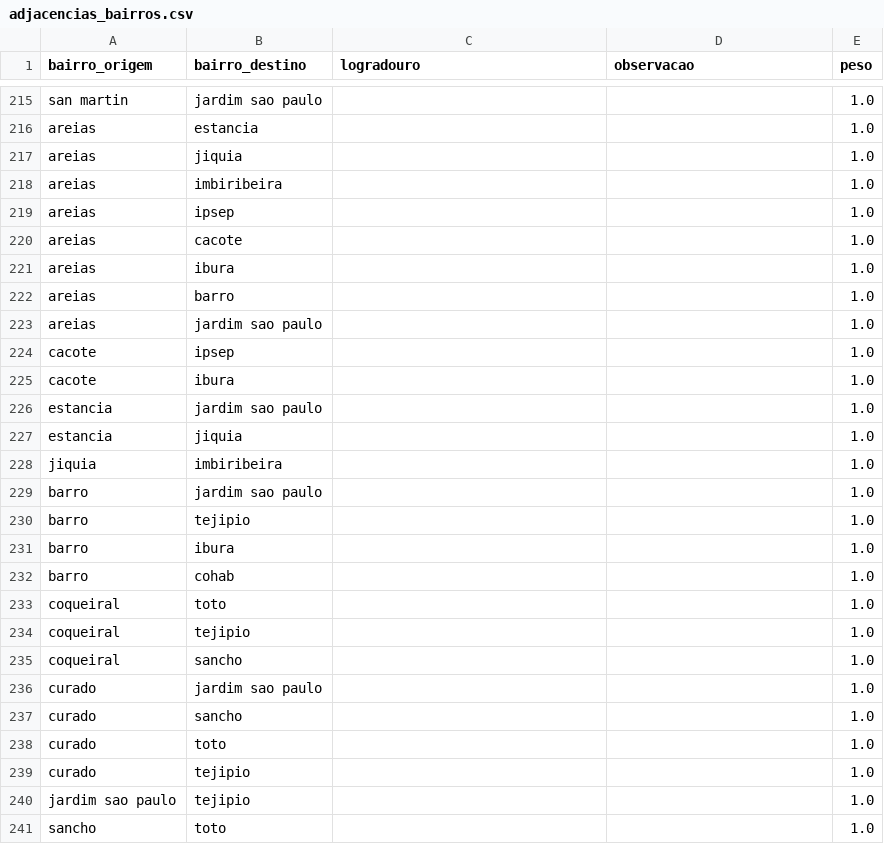
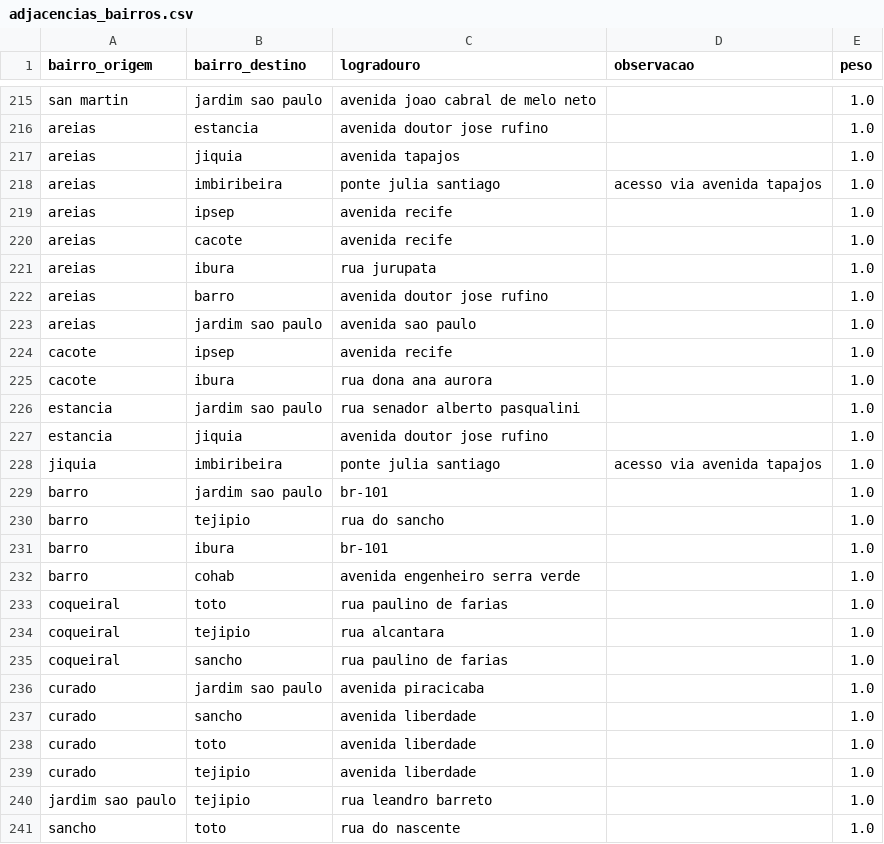
Before and after one commit to apabsp/TrabalhoDeGrafos, a CSV file: projeto-grafos/data/adjacencias_bairros.csv, drawn as a sheet; only a part is shown, gaps mark what is left out; the diff covers the shown part only; the diff names each change by its address in the sheet, - before the commit and + after, or states it on an @@ line.

Commit message:
Adicionando logradouros

```diff
--- a/projeto-grafos/data/adjacencias_bairros.csv
+++ b/projeto-grafos/data/adjacencias_bairros.csv
-C215 (logradouro): (empty)
+C215 (logradouro): avenida joao cabral de melo neto
-C216 (logradouro): (empty)
+C216 (logradouro): avenida doutor jose rufino
-C217 (logradouro): (empty)
+C217 (logradouro): avenida tapajos
-C218 (logradouro): (empty)
+C218 (logradouro): ponte julia santiago
-D218 (observacao): (empty)
+D218 (observacao): acesso via avenida tapajos
-C219:C220 (logradouro): (empty)
+C219:C220 (logradouro): avenida recife
-C221 (logradouro): (empty)
+C221 (logradouro): rua jurupata
-C222 (logradouro): (empty)
+C222 (logradouro): avenida doutor jose rufino
-C223 (logradouro): (empty)
+C223 (logradouro): avenida sao paulo
-C224 (logradouro): (empty)
+C224 (logradouro): avenida recife
-C225 (logradouro): (empty)
+C225 (logradouro): rua dona ana aurora
-C226 (logradouro): (empty)
+C226 (logradouro): rua senador alberto pasqualini
-C227 (logradouro): (empty)
+C227 (logradouro): avenida doutor jose rufino
-C228 (logradouro): (empty)
+C228 (logradouro): ponte julia santiago
-D228 (observacao): (empty)
+D228 (observacao): acesso via avenida tapajos
-C229 (logradouro): (empty)
+C229 (logradouro): br-101
-C230 (logradouro): (empty)
+C230 (logradouro): rua do sancho
-C231 (logradouro): (empty)
+C231 (logradouro): br-101
-C232 (logradouro): (empty)
+C232 (logradouro): avenida engenheiro serra verde
-C233 (logradouro): (empty)
+C233 (logradouro): rua paulino de farias
-C234 (logradouro): (empty)
+C234 (logradouro): rua alcantara
-C235 (logradouro): (empty)
+C235 (logradouro): rua paulino de farias
-C236 (logradouro): (empty)
+C236 (logradouro): avenida piracicaba
-C237:C239 (logradouro): (empty)
+C237:C239 (logradouro): avenida liberdade
-C240 (logradouro): (empty)
+C240 (logradouro): rua leandro barreto
-C241 (logradouro): (empty)
+C241 (logradouro): rua do nascente
```
Also changed, not shown: 66 edited cells elsewhere in this file.
